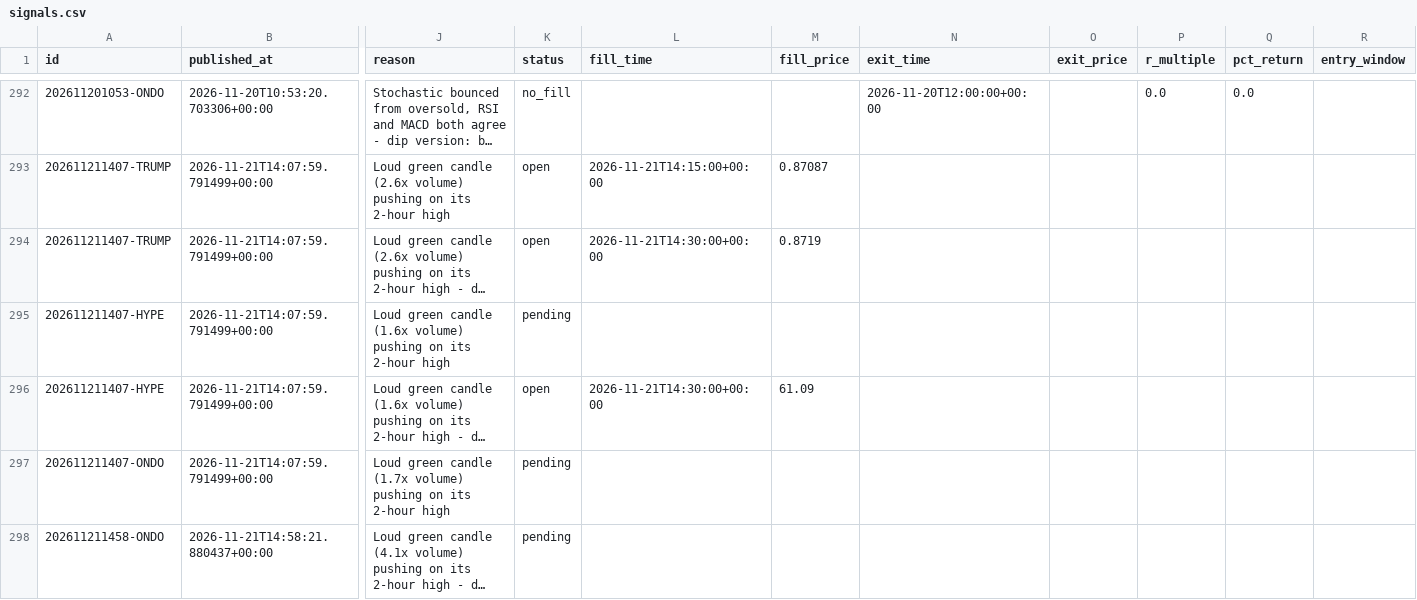
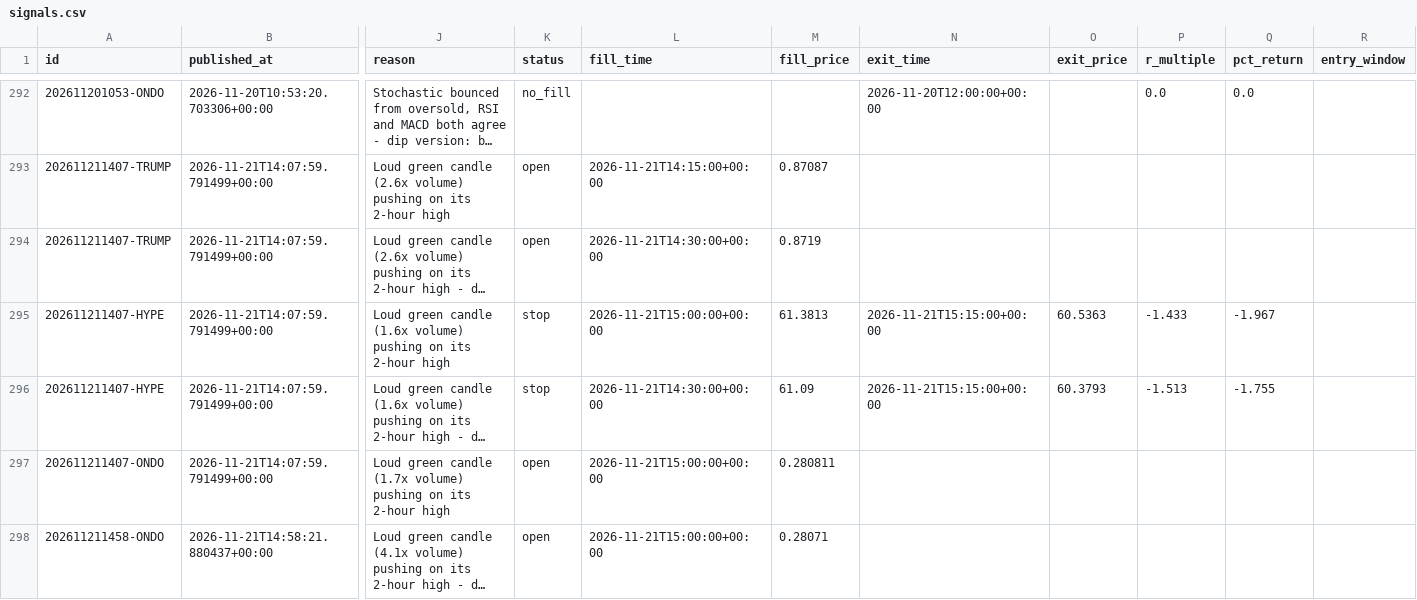
Before and after one commit to tauhid97/Crypto-Boss, a CSV file: data/signals.csv, drawn as a sheet; only a part is shown, gaps mark what is left out; long unchanged cells end in …; the diff names each change by its address in the sheet, - before the commit and + after, or states it on an @@ line.

```diff
--- a/data/signals.csv
+++ b/data/signals.csv
-K295 (status): pending
+K295 (status): stop
-L295 (fill_time): (empty)
+L295 (fill_time): 2026-11-21T15:00:00+00:00
-M295 (fill_price): (empty)
+M295 (fill_price): 61.3813
-N295:N296 (exit_time): (empty)
+N295:N296 (exit_time): 2026-11-21T15:15:00+00:00
-O295 (exit_price): (empty)
+O295 (exit_price): 60.5363
-P295 (r_multiple): (empty)
+P295 (r_multiple): -1.433
-Q295 (pct_return): (empty)
+Q295 (pct_return): -1.967
-K296 (status): open
+K296 (status): stop
-O296 (exit_price): (empty)
+O296 (exit_price): 60.3793
-P296 (r_multiple): (empty)
+P296 (r_multiple): -1.513
-Q296 (pct_return): (empty)
+Q296 (pct_return): -1.755
-K297:K298 (status): pending
+K297:K298 (status): open
-L297:L298 (fill_time): (empty)
+L297:L298 (fill_time): 2026-11-21T15:00:00+00:00
-M297 (fill_price): (empty)
+M297 (fill_price): 0.280811
-M298 (fill_price): (empty)
+M298 (fill_price): 0.28071
```
Also changed, not shown: 1 other file.
